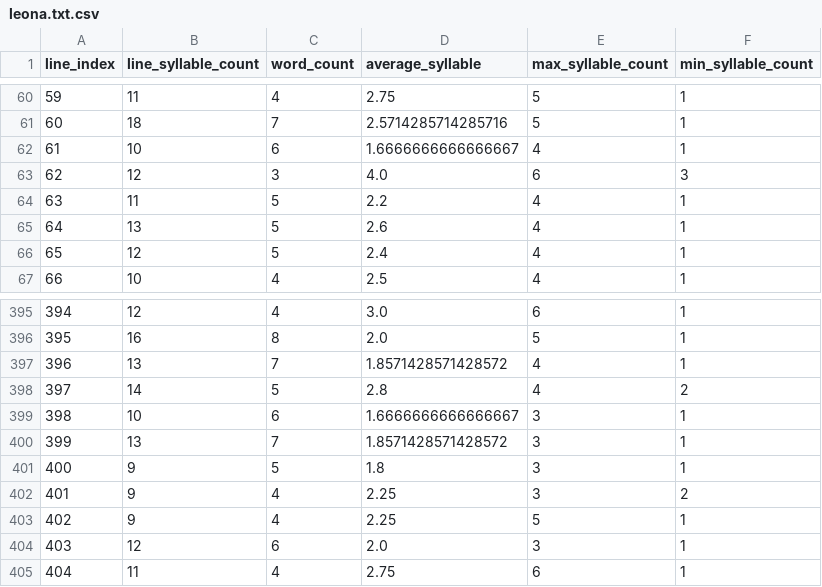
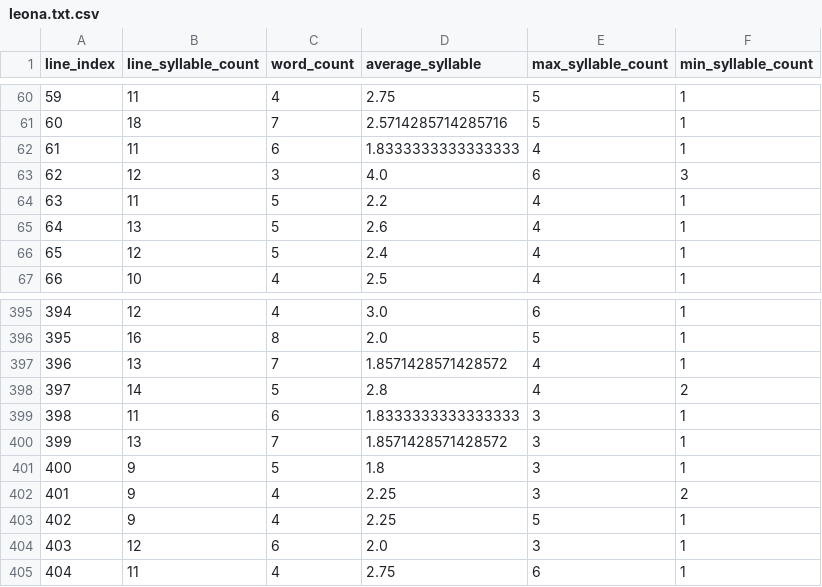
Before and after one commit to lbranera/don-belong-syllable-counter, a CSV file: results/leona.txt.csv, drawn as a sheet; only a part is shown, gaps mark what is left out.

Commit message:
uploaded new results

```diff
--- a/results/leona.txt.csv
+++ b/results/leona.txt.csv
@@ -61,3 +61,3 @@ line_index,line_syllable_count,word_count,average_syllable,max_syllable_count,mi
 60,18,7,2.5714285714285716,5,1
-61,10,6,1.6666666666666667,4,1
+61,11,6,1.8333333333333333,4,1
 62,12,3,4.0,6,3
@@ -398,3 +398,3 @@ line_index,line_syllable_count,word_count,average_syllable,max_syllable_count,mi
 397,14,5,2.8,4,2
-398,10,6,1.6666666666666667,3,1
+398,11,6,1.8333333333333333,3,1
 399,13,7,1.8571428571428572,3,1
```
Also changed, not shown: 1 other file.
